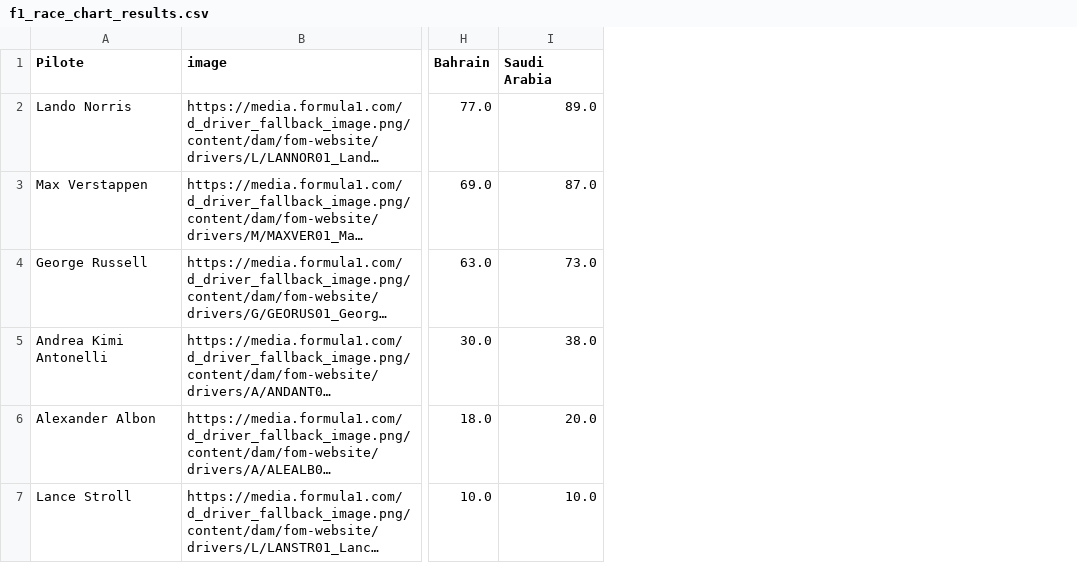
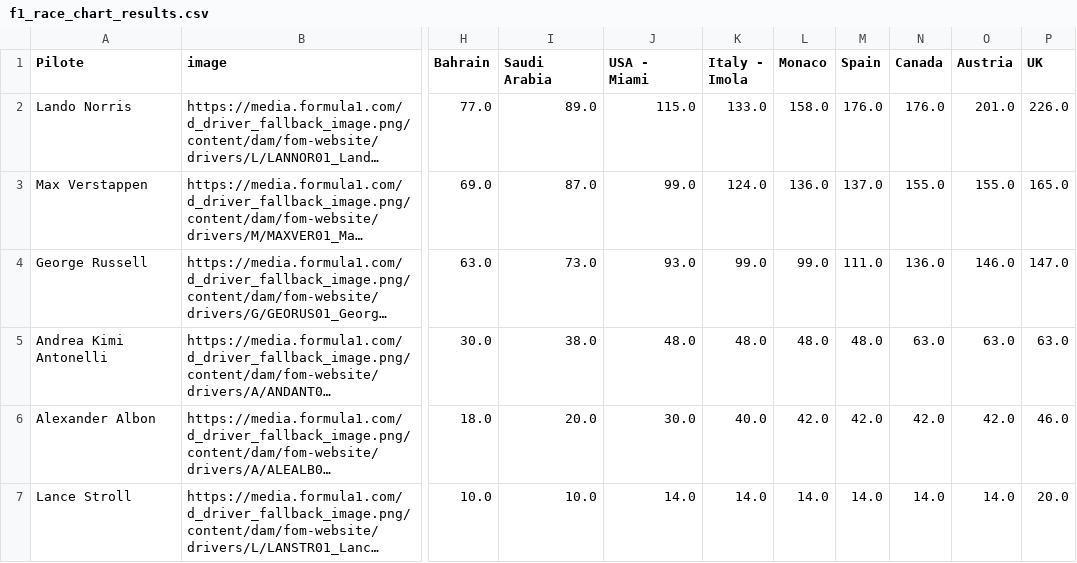
Before and after one commit to hericlibong/beautifullF1, a CSV file: race_chart_builder/f1_race_chart_results.csv, drawn as a sheet; only a part is shown, gaps mark what is left out; long unchanged cells end in …; the diff covers the shown part only; the diff names each change by its address in the sheet, - before the commit and + after, or states it on an @@ line.

Commit message:
fixed missing pilot pictures

```diff
--- a/race_chart_builder/f1_race_chart_results.csv
+++ b/race_chart_builder/f1_race_chart_results.csv
+column J (USA - Miami), rows 2-7: 115.0 | 99.0 | 93.0 | 48.0 | 30.0 | 14.0
+column K (Italy - Imola), rows 2-7: 133.0 | 124.0 | 99.0 | 48.0 | 40.0 | 14.0
+column L (Monaco), rows 2-7: 158.0 | 136.0 | 99.0 | 48.0 | 42.0 | 14.0
+column M (Spain), rows 2-7: 176.0 | 137.0 | 111.0 | 48.0 | 42.0 | 14.0
+column N (Canada), rows 2-7: 176.0 | 155.0 | 136.0 | 63.0 | 42.0 | 14.0
+column O (Austria), rows 2-7: 201.0 | 155.0 | 146.0 | 63.0 | 42.0 | 14.0
+column P (UK), rows 2-7: 226.0 | 165.0 | 147.0 | 63.0 | 46.0 | 20.0
```
Also changed, not shown: 1 added row and 1 edited cell elsewhere in this file, 3 other files.
